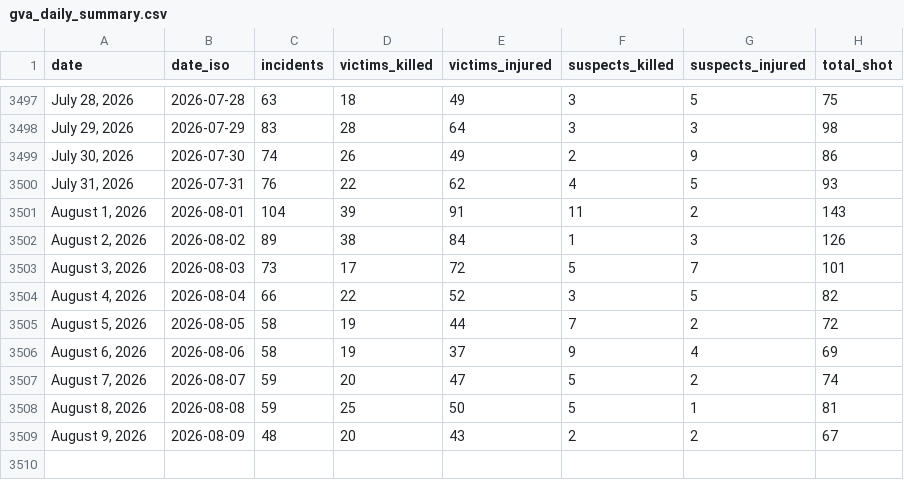
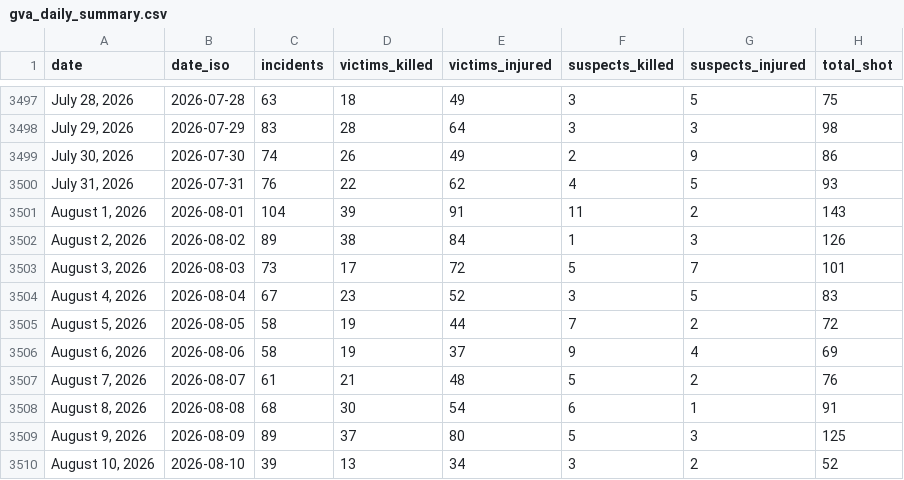
Before and after one commit to AH-Datalytics/gva-scraper, a CSV file: data/gva_daily_summary.csv, drawn as a sheet; only a part is shown, gaps mark what is left out.

Commit message:
Daily update: +92 incidents (2026-08-11)

```diff
--- a/data/gva_daily_summary.csv
+++ b/data/gva_daily_summary.csv
@@ -3503,7 +3503,8 @@ date,date_iso,incidents,victims_killed,victims_injured,suspects_killed,suspects_
 "August 3, 2026",2026-08-03,73,17,72,5,7,101
-"August 4, 2026",2026-08-04,66,22,52,3,5,82
+"August 4, 2026",2026-08-04,67,23,52,3,5,83
 "August 5, 2026",2026-08-05,58,19,44,7,2,72
 "August 6, 2026",2026-08-06,58,19,37,9,4,69
-"August 7, 2026",2026-08-07,59,20,47,5,2,74
-"August 8, 2026",2026-08-08,59,25,50,5,1,81
-"August 9, 2026",2026-08-09,48,20,43,2,2,67
+"August 7, 2026",2026-08-07,61,21,48,5,2,76
+"August 8, 2026",2026-08-08,68,30,54,6,1,91
+"August 9, 2026",2026-08-09,89,37,80,5,3,125
+"August 10, 2026",2026-08-10,39,13,34,3,2,52
```
Also changed, not shown: 1 other file.
